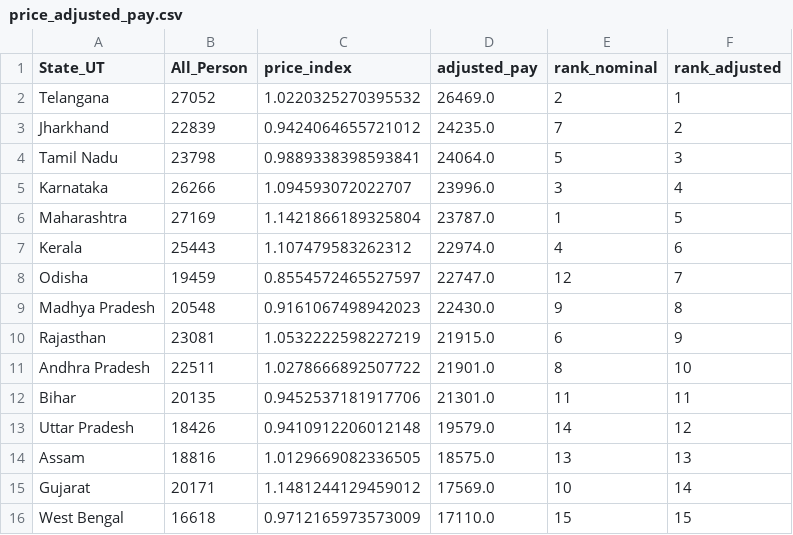
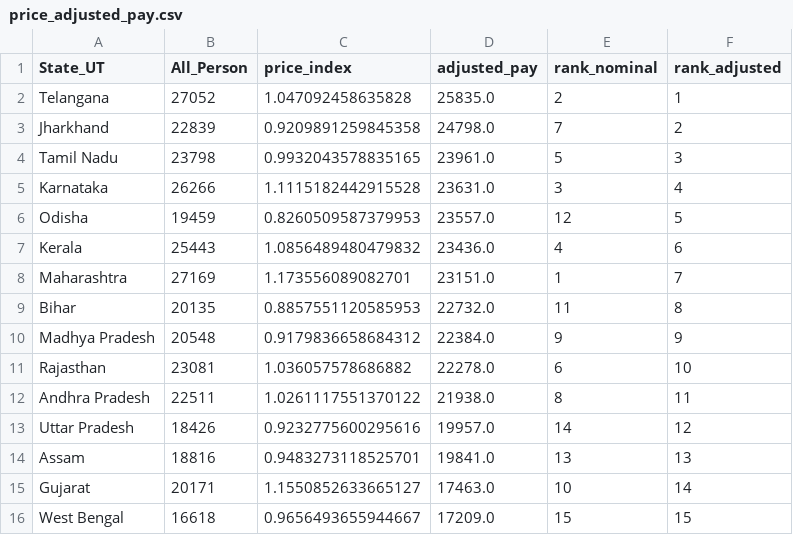
Before and after one commit to supritdchavan/regional_wage_gaps_india, a CSV file: outputs/price_adjusted_pay.csv, drawn as a sheet.

Commit message:
Add files via upload
Fixing the price index to include the urban premium.

```diff
--- a/outputs/price_adjusted_pay.csv
+++ b/outputs/price_adjusted_pay.csv
@@ -1,16 +1,16 @@
 State_UT,All_Person,price_index,adjusted_pay,rank_nominal,rank_adjusted
-Telangana,27052,1.0220325270395532,26469.0,2,1
-Jharkhand,22839,0.9424064655721012,24235.0,7,2
-Tamil Nadu,23798,0.9889338398593841,24064.0,5,3
-Karnataka,26266,1.094593072022707,23996.0,3,4
-Maharashtra,27169,1.1421866189325804,23787.0,1,5
-Kerala,25443,1.107479583262312,22974.0,4,6
-Odisha,19459,0.8554572465527597,22747.0,12,7
-Madhya Pradesh,20548,0.9161067498942023,22430.0,9,8
-Rajasthan,23081,1.0532222598227219,21915.0,6,9
-Andhra Pradesh,22511,1.0278666892507722,21901.0,8,10
-Bihar,20135,0.9452537181917706,21301.0,11,11
-Uttar Pradesh,18426,0.9410912206012148,19579.0,14,12
-Assam,18816,1.0129669082336505,18575.0,13,13
-Gujarat,20171,1.1481244129459012,17569.0,10,14
-West Bengal,16618,0.9712165973573009,17110.0,15,15
+Telangana,27052,1.047092458635828,25835.0,2,1
+Jharkhand,22839,0.9209891259845358,24798.0,7,2
+Tamil Nadu,23798,0.9932043578835165,23961.0,5,3
+Karnataka,26266,1.1115182442915528,23631.0,3,4
+Odisha,19459,0.8260509587379953,23557.0,12,5
+Kerala,25443,1.0856489480479832,23436.0,4,6
+Maharashtra,27169,1.173556089082701,23151.0,1,7
+Bihar,20135,0.8857551120585953,22732.0,11,8
+Madhya Pradesh,20548,0.9179836658684312,22384.0,9,9
+Rajasthan,23081,1.036057578686882,22278.0,6,10
+Andhra Pradesh,22511,1.0261117551370122,21938.0,8,11
+Uttar Pradesh,18426,0.9232775600295616,19957.0,14,12
+Assam,18816,0.9483273118525701,19841.0,13,13
+Gujarat,20171,1.1550852633665127,17463.0,10,14
+West Bengal,16618,0.9656493655944667,17209.0,15,15
```
Also changed, not shown: 2 other files.
